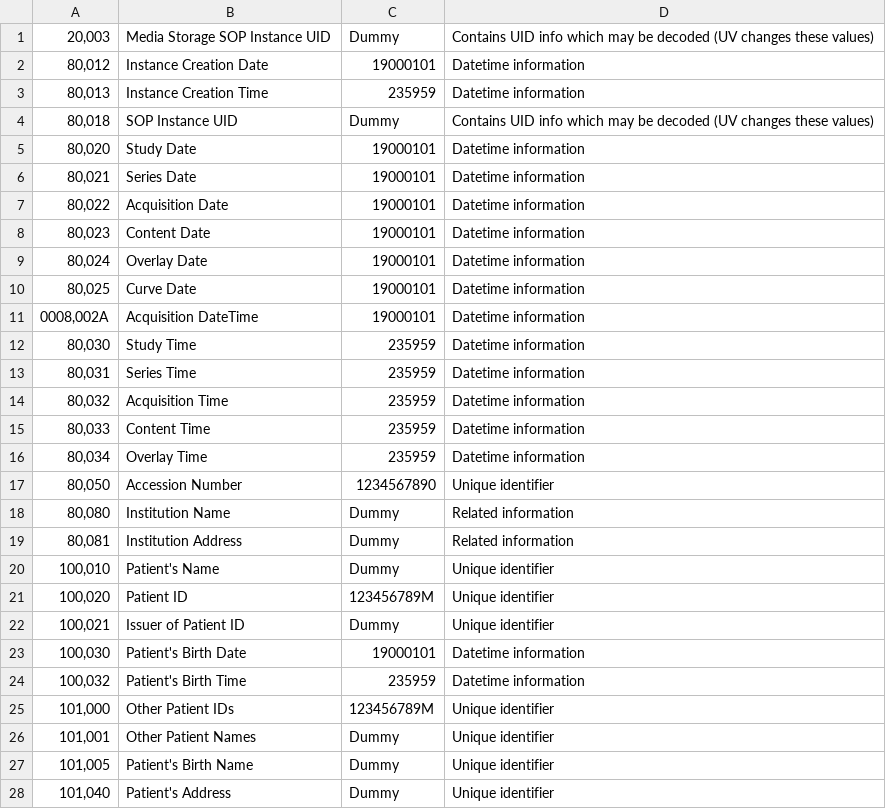
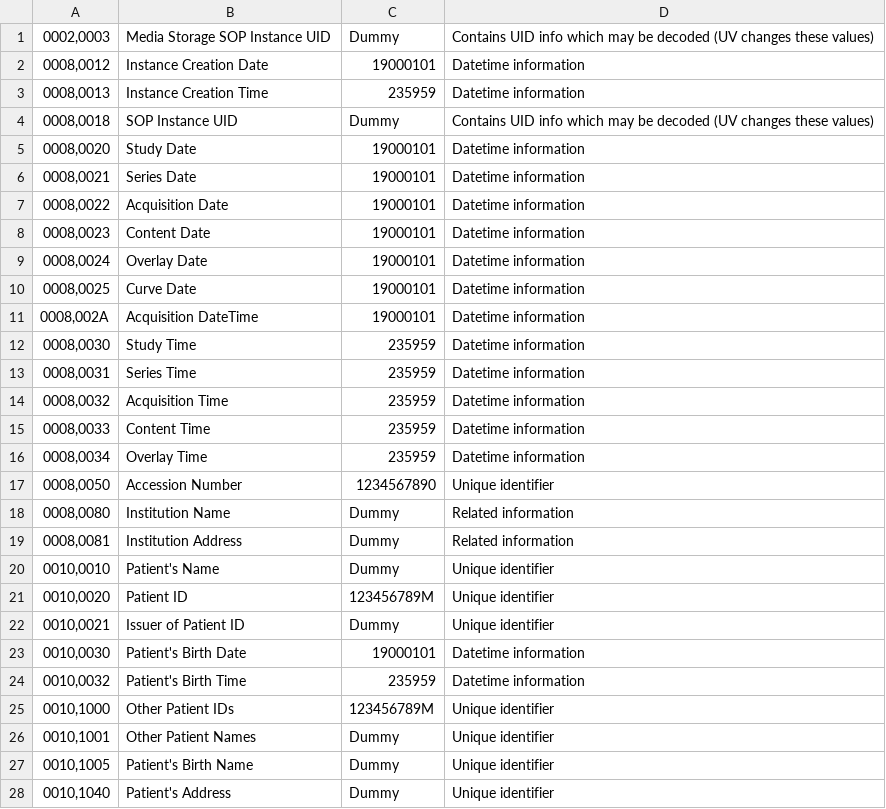
Before and after one commit to ericpace/dicom_anon_tool, a CSV file: dicom_anonymiser/tags/default_tags.csv, drawn as a sheet; only a part is shown; the diff covers the shown part only.

Commit message:
Fixed corrupt csv file

```diff
--- a/dicom_anonymiser/tags/default_tags.csv
+++ b/dicom_anonymiser/tags/default_tags.csv
@@ -1,28 +1,28 @@
-"20,003",Media Storage SOP Instance UID,Dummy,Contains UID info which may be decoded (UV changes these values)
-"80,012",Instance Creation Date,19000101,Datetime information
-"80,013",Instance Creation Time,235959,Datetime information
-"80,018",SOP Instance UID,Dummy,Contains UID info which may be decoded (UV changes these values)
-"80,020",Study Date,19000101,Datetime information
-"80,021",Series Date,19000101,Datetime information
-"80,022",Acquisition Date,19000101,Datetime information
-"80,023",Content Date,19000101,Datetime information
-"80,024",Overlay Date,19000101,Datetime information
-"80,025",Curve Date,19000101,Datetime information
+"0002,0003",Media Storage SOP Instance UID,Dummy,Contains UID info which may be decoded (UV changes these values)
+"0008,0012",Instance Creation Date,19000101,Datetime information
+"0008,0013",Instance Creation Time,235959,Datetime information
+"0008,0018",SOP Instance UID,Dummy,Contains UID info which may be decoded (UV changes these values)
+"0008,0020",Study Date,19000101,Datetime information
+"0008,0021",Series Date,19000101,Datetime information
+"0008,0022",Acquisition Date,19000101,Datetime information
+"0008,0023",Content Date,19000101,Datetime information
+"0008,0024",Overlay Date,19000101,Datetime information
+"0008,0025",Curve Date,19000101,Datetime information
 "0008,002A",Acquisition DateTime,19000101,Datetime information
-"80,030",Study Time,235959,Datetime information
-"80,031",Series Time,235959,Datetime information
-"80,032",Acquisition Time,235959,Datetime information
-"80,033",Content Time,235959,Datetime information
-"80,034",Overlay Time,235959,Datetime information
-"80,050",Accession Number,1234567890,Unique identifier
-"80,080",Institution Name,Dummy,Related information
-"80,081",Institution Address,Dummy,Related information
-"100,010",Patient's Name,Dummy,Unique identifier
-"100,020",Patient ID,123456789M,Unique identifier
-"100,021",Issuer of Patient ID,Dummy,Unique identifier
-"100,030",Patient's Birth Date,19000101,Datetime information
-"100,032",Patient's Birth Time,235959,Datetime information
-"101,000",Other Patient IDs,123456789M,Unique identifier
-"101,001",Other Patient Names,Dummy,Unique identifier
-"101,005",Patient's Birth Name,Dummy,Unique identifier
-"101,040",Patient's Address,Dummy,Unique identifier
+"0008,0030",Study Time,235959,Datetime information
+"0008,0031",Series Time,235959,Datetime information
+"0008,0032",Acquisition Time,235959,Datetime information
+"0008,0033",Content Time,235959,Datetime information
+"0008,0034",Overlay Time,235959,Datetime information
+"0008,0050",Accession Number,1234567890,Unique identifier
+"0008,0080",Institution Name,Dummy,Related information
+"0008,0081",Institution Address,Dummy,Related information
+"0010,0010",Patient's Name,Dummy,Unique identifier
+"0010,0020",Patient ID,123456789M,Unique identifier
+"0010,0021",Issuer of Patient ID,Dummy,Unique identifier
+"0010,0030",Patient's Birth Date,19000101,Datetime information
+"0010,0032",Patient's Birth Time,235959,Datetime information
+"0010,1000",Other Patient IDs,123456789M,Unique identifier
+"0010,1001",Other Patient Names,Dummy,Unique identifier
+"0010,1005",Patient's Birth Name,Dummy,Unique identifier
+"0010,1040",Patient's Address,Dummy,Unique identifier
```
Also changed, not shown: 17 edited cells elsewhere in this file.
